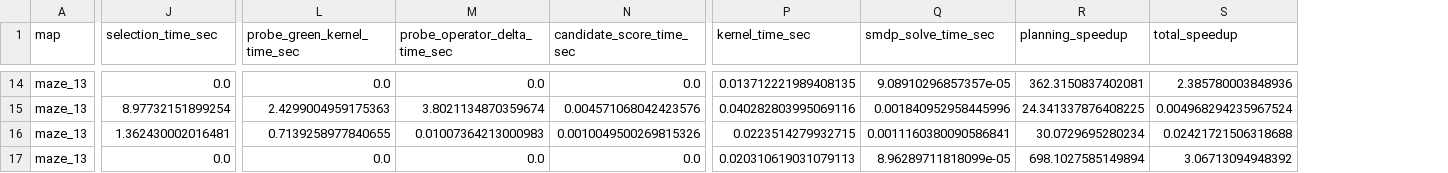
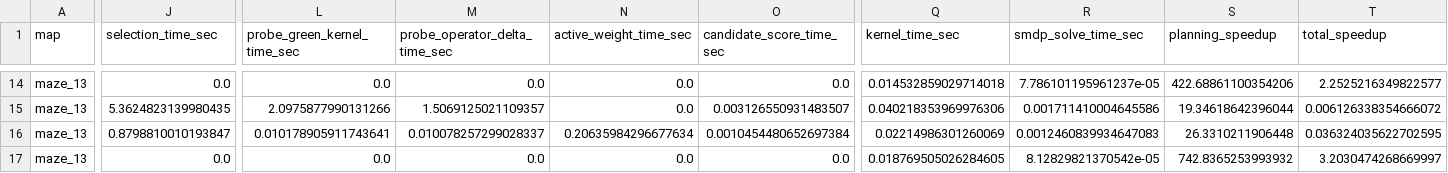
Before and after one commit to erzhu419/Laplace-semi-MDP, a CSV file: experiments/output/submission_main_table/group_constrained_adaptive_table.csv, drawn as a sheet; only a part is shown, gaps mark what is left out; addresses are those after the commit; the diff covers the shown part only; the diff names each change by its address in the sheet, - before the commit and + after, or states it on an @@ line.

```diff
--- a/experiments/output/submission_main_table/group_constrained_adaptive_table.csv
+++ b/experiments/output/submission_main_table/group_constrained_adaptive_table.csv
+column N (active_weight_time_sec), rows 14-17: 0.0 | 0.0 | 0.20635984296677634 | 0.0
-Q14 (kernel_time_sec): 0.013712221989408135
+Q14 (kernel_time_sec): 0.014532859029714018
-R14 (smdp_solve_time_sec): 9.08910296857357e-05
+R14 (smdp_solve_time_sec): 7.786101195961237e-05
-S14 (planning_speedup): 362.3150837402081
+S14 (planning_speedup): 422.68861100354206
-T14 (total_speedup): 2.385780003848936
+T14 (total_speedup): 2.2525216349822577
-J15 (selection_time_sec): 8.97732151899254
+J15 (selection_time_sec): 5.3624823139980435
-L15 (probe_green_kernel_time_sec): 2.4299004959175363
+L15 (probe_green_kernel_time_sec): 2.0975877990131266
-M15 (probe_operator_delta_time_sec): 3.8021134870359674
+M15 (probe_operator_delta_time_sec): 1.5069125021109357
-O15 (candidate_score_time_sec): 0.004571068042423576
+O15 (candidate_score_time_sec): 0.003126550931483507
-Q15 (kernel_time_sec): 0.040282803995069116
+Q15 (kernel_time_sec): 0.040218353969976306
-R15 (smdp_solve_time_sec): 0.001840952958445996
+R15 (smdp_solve_time_sec): 0.001711410004645586
-S15 (planning_speedup): 24.341337876408225
+S15 (planning_speedup): 19.34618642396044
-T15 (total_speedup): 0.004968294235967524
+T15 (total_speedup): 0.006126338354666072
-J16 (selection_time_sec): 1.362430002016481
+J16 (selection_time_sec): 0.8798810010193847
-L16 (probe_green_kernel_time_sec): 0.7139258977840655
+L16 (probe_green_kernel_time_sec): 0.010178905911743641
-M16 (probe_operator_delta_time_sec): 0.01007364213000983
+M16 (probe_operator_delta_time_sec): 0.010078257299028337
-O16 (candidate_score_time_sec): 0.0010049500269815326
+O16 (candidate_score_time_sec): 0.0010454480652697384
-Q16 (kernel_time_sec): 0.0223514279932715
+Q16 (kernel_time_sec): 0.02214986301260069
-R16 (smdp_solve_time_sec): 0.0011160380090586841
+R16 (smdp_solve_time_sec): 0.0012460839934647083
-S16 (planning_speedup): 30.0729695280234
+S16 (planning_speedup): 26.3310211906448
-T16 (total_speedup): 0.02421721506318688
+T16 (total_speedup): 0.036324035622702595
-Q17 (kernel_time_sec): 0.020310619031079113
+Q17 (kernel_time_sec): 0.018769505026284605
-R17 (smdp_solve_time_sec): 8.96289711818099e-05
+R17 (smdp_solve_time_sec): 8.12829821370542e-05
-S17 (planning_speedup): 698.1027585149894
+S17 (planning_speedup): 742.8365253993932
-T17 (total_speedup): 3.06713094948392
+T17 (total_speedup): 3.2030474268669997
```
Also changed, not shown: 108 edited cells elsewhere in this file, experiments/output/group_constrained_adaptive_large/group_constrained_adaptive_large.csv, 41 other files.
